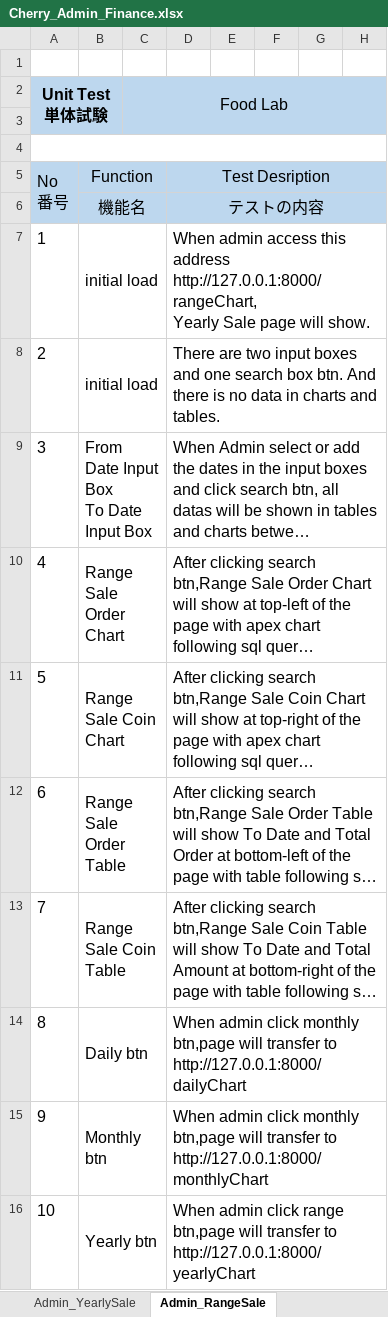
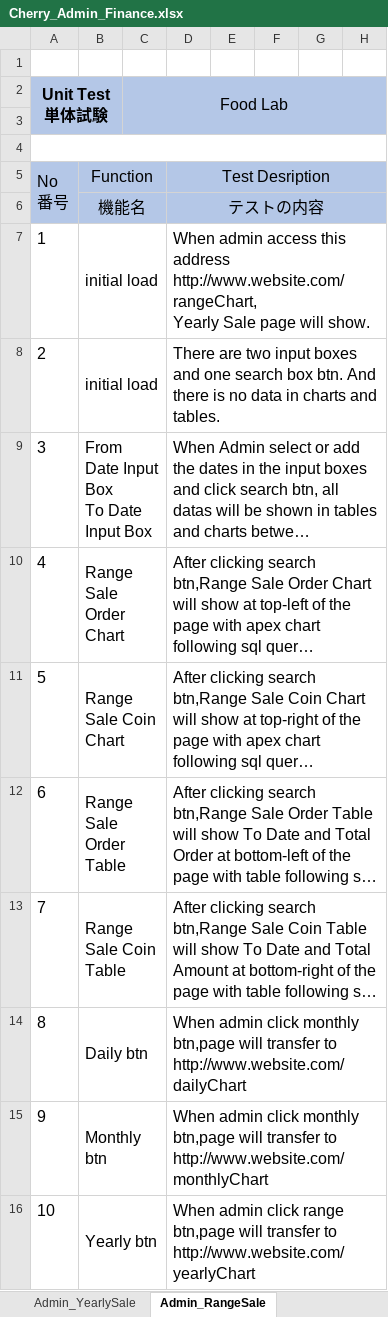
Before and after one commit to LK1130/foodlabTesting, an Excel workbook: admin/Cherry_Admin_Finance.xlsx, sheet Admin_RangeSale, drawn as a sheet; only a part is shown; long unchanged cells end in …; values as stored, in another font and other column widths than the file's, no borders; ↵ is a line break in a cell; the diff names each change by its address in the sheet, - before the commit and + after, or states it on an @@ line.

```diff
--- a/admin/Cherry_Admin_Finance.xlsx (sheet Admin_RangeSale)
+++ b/admin/Cherry_Admin_Finance.xlsx (sheet Admin_RangeSale)
-D7: …this address http://127.0.0.1:8000/rangeChart, ↵ Yearly Sale…
+D7: …this address http://www.website.com/rangeChart, ↵ Yearly Sale…
-D14: …transfer to http://127.0.0.1:8000/dailyChart
+D14: …transfer to http://www.website.com/dailyChart
-D15: …transfer to http://127.0.0.1:8000/monthlyChart
+D15: …transfer to http://www.website.com/monthlyChart
-D16: …transfer to http://127.0.0.1:8000/yearlyChart
+D16: …transfer to http://www.website.com/yearlyChart
```
Also changed, not shown: sheet Admin_MonthlySale, sheet Admin_YearlySale, sheet Admin_dailySale, customer/Cherry_Customer_Cart.xlsx, customer/Cherry_Customer_Coin.xlsx, 1 other file.
